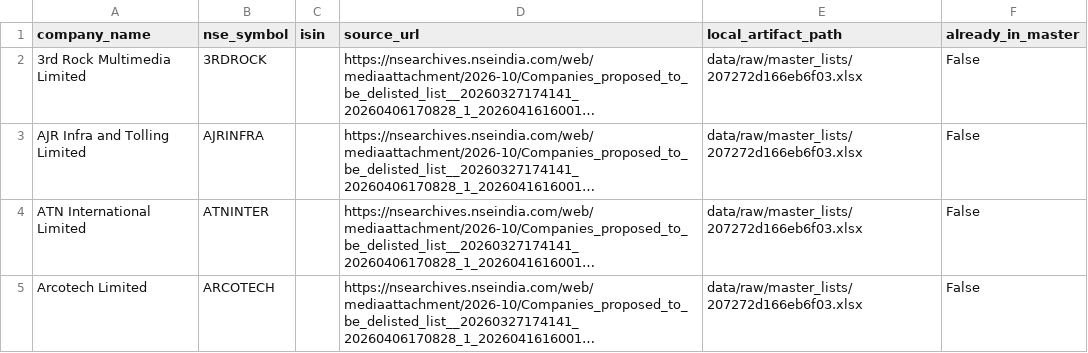
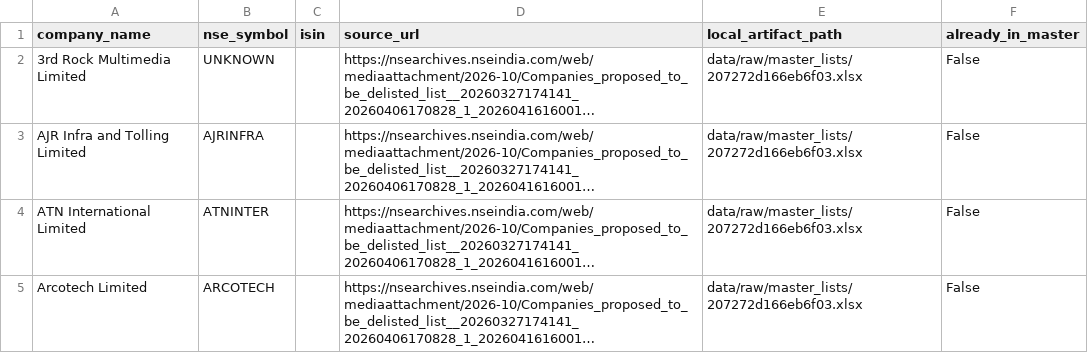
Before and after one commit to ArnavThapliyal/rag-unified, a CSV file: data/processed/proposed_delisting_leads.csv, drawn as a sheet; only a part is shown; long unchanged cells end in …; the diff names each change by its address in the sheet, - before the commit and + after, or states it on an @@ line.

```diff
--- a/data/processed/proposed_delisting_leads.csv
+++ b/data/processed/proposed_delisting_leads.csv
-B2 (nse_symbol): 3RDROCK
+B2 (nse_symbol): UNKNOWN
```
Also changed, not shown: data/processed/nse_delisted_master.csv, data/processed/priority_years_audit.csv, 8 other files.
